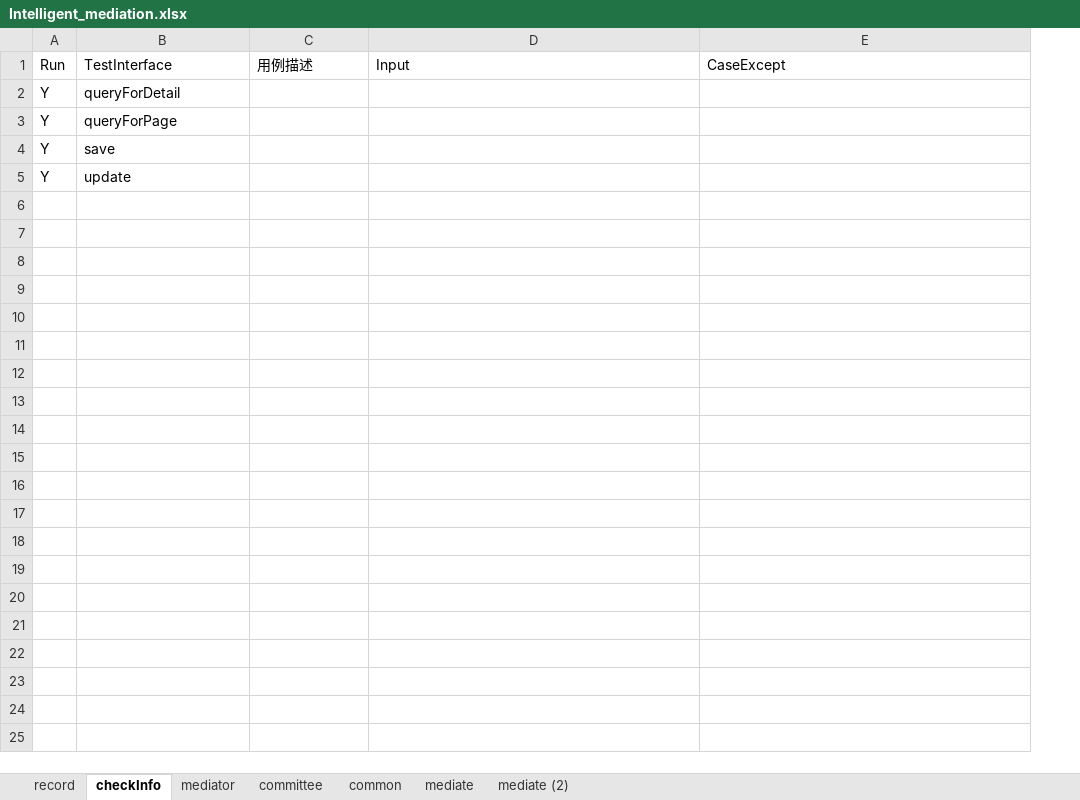
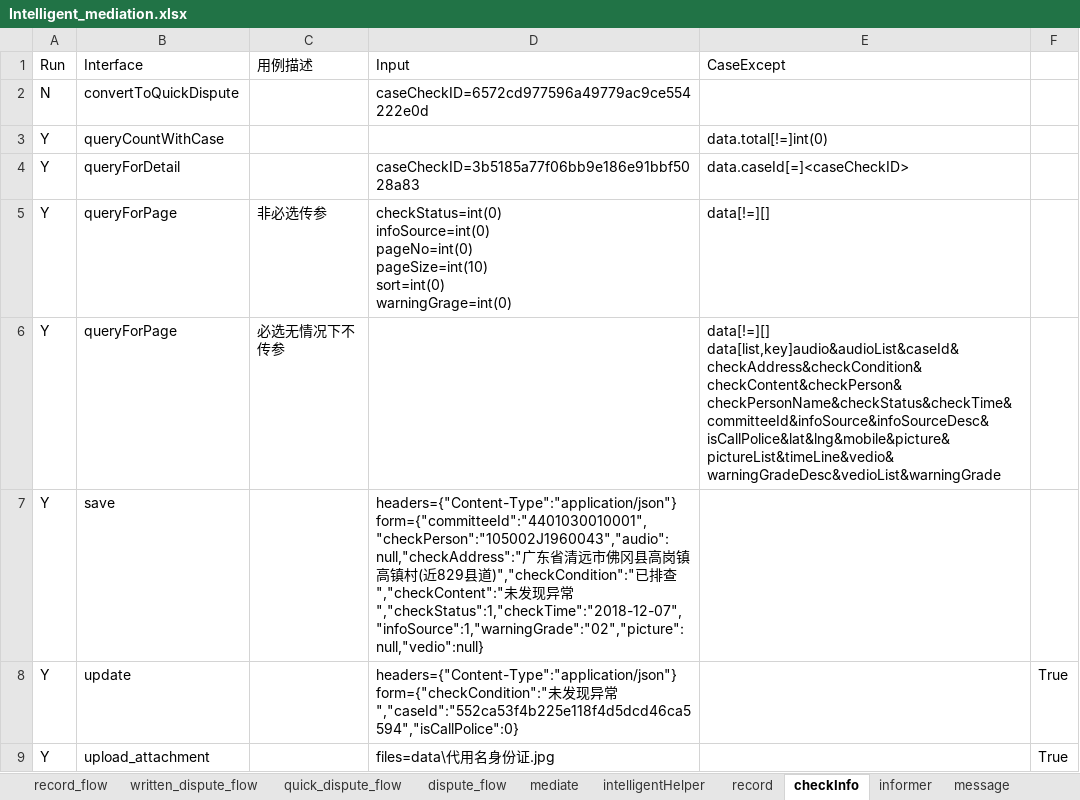
Before and after one commit to lqzk/AutoTest, an Excel workbook: InterfaceAuto/data/Intelligent_mediation.xlsx, sheet checkInfo, drawn as a sheet; values as stored, in another font and other column widths than the file's, no borders; addresses are those after the commit; ↵ is a line break in a cell; the diff names each change by its address in the sheet, - before the commit and + after, or states it on an @@ line.

```diff
--- a/InterfaceAuto/data/Intelligent_mediation.xlsx (sheet checkInfo)
+++ b/InterfaceAuto/data/Intelligent_mediation.xlsx (sheet checkInfo)
-sheet tab: mediate (2)
+sheet tab: record_flow
+sheet tab: written_dispute_flow
+sheet tab: quick_dispute_flow
+sheet tab: dispute_flow
+sheet tab: intelligentHelper
+sheet tab: informer
+sheet tab: message
@@ sheet tab order changed: record_flow | written_dispute_flow | quick_dispute_flow | dispute_flow | mediate | intelligentHelper | record | checkInfo | informer | message @@
+column F, row 8: True
-B1: TestInterface
+B1: Interface
+row 2: N | convertToQuickDispute |  | caseCheckID=6572cd977596a49779ac9ce554222e0d
+row 3: Y | queryCountWithCase |  |  | data.total[!=]int(0)
-D4 (Input): (empty)
+D4 (Input): caseCheckID=3b5185a77f06bb9e186e91bbf5028a83
-E4 (CaseExcept): (empty)
+E4 (CaseExcept): data.caseId[=]<caseCheckID>
+row 5: Y | queryForPage | 非必选传参 | checkStatus=int(0) ↵ infoSource=int(0) ↵ pageNo=int(0) ↵ pageSize=int(10) ↵ sort=int(0) ↵ warningGrage=int(0) | data[!=][]
-C6 (用例描述): (empty)
+C6 (用例描述): 必选无情况下不传参
-E6 (CaseExcept): (empty)
+E6 (CaseExcept): data[!=][] ↵ data[list,key]audio&audioList&caseId&checkAddress&checkCondition&checkContent&checkPerson&checkPersonName&checkStatus&checkTime&committeeId&infoSource&infoSourceDesc&isCallPolice&lat&lng&mobile&picture&pictureList&timeLine&vedio&warningGradeDesc&vedioList&warningGrade
-D7 (Input): (empty)
+D7 (Input): headers={"Content-Type":"application/json"} ↵ form={"committeeId":"4401030010001","checkPerson":"105002J1960043","audio":null,"checkAddress":"广东省清远市佛冈县高岗镇高镇村(近829县道)","checkCondition":"已排查","checkContent":"未发现异常","checkStatus":1,"checkTime":"2018-12-07","infoSource":1,"warningGrade":"02","picture":null,"vedio":null}
-D8 (Input): (empty)
+D8 (Input): headers={"Content-Type":"application/json"} ↵ form={"checkCondition":"未发现异常","caseId":"552ca53f4b225e118f4d5dcd46ca5594","isCallPolice":0}
+row 9: Y | upload_attachment |  | files=data\代用名身份证.jpg |  | True
```
Also changed, not shown: sheet record, sheet mediate, sheet common, sheet mediator, sheet committee, other sheet tabs, 56 other files.
